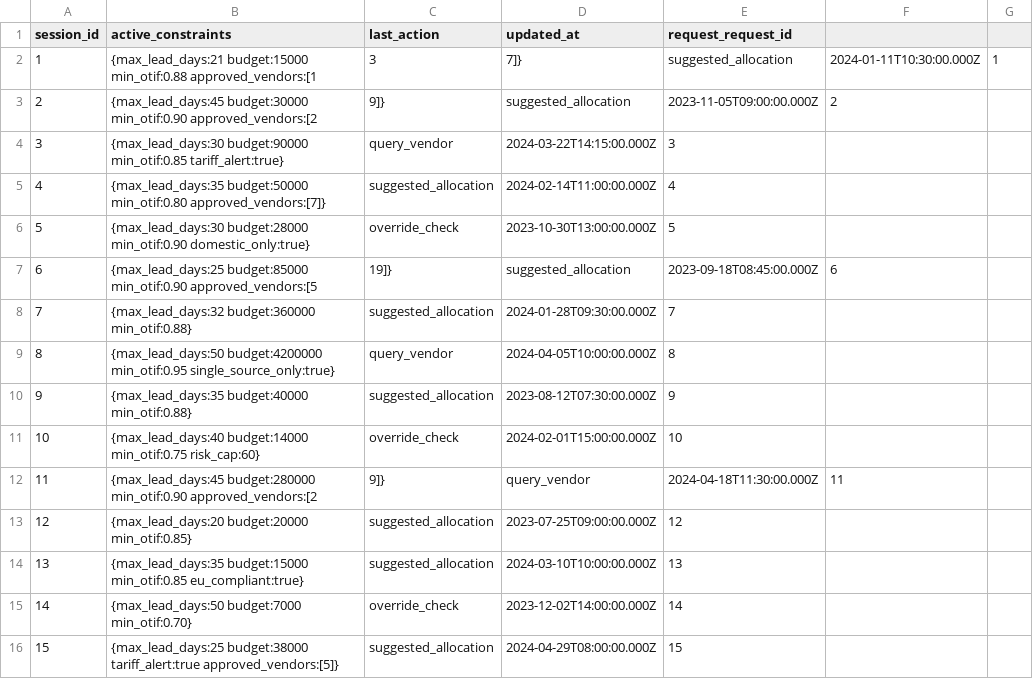
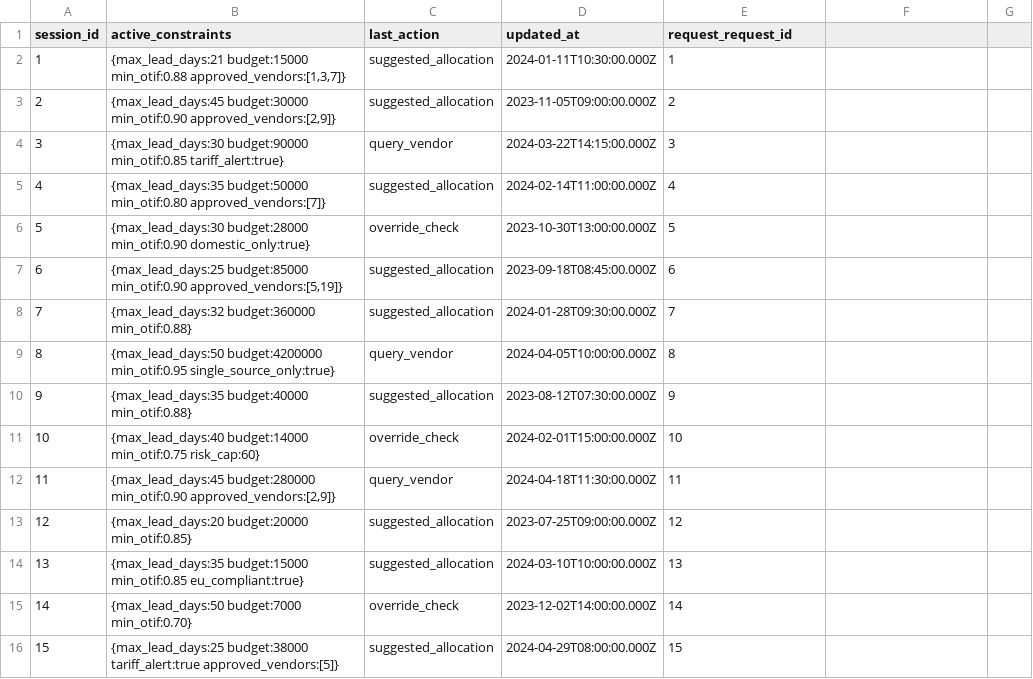
Before and after one commit to rob-sc-sap/capstone-sap-2026, a CSV file: db/data/mydb-AgentContext.csv, drawn as a sheet; the diff names each change by its address in the sheet, - before the commit and + after, or states it on an @@ line.

Commit message:
Fix TypeScript and CSV deployment errors
- Remove duplicate PurchaseOrder entity from procurement-service.cds
  (both PurchaseOrders and PurchaseOrder were projections on the same
  entity, causing duplicate TypeScript declarations)
- Quote JSON values in mydb-AgentContext.csv to fix CSV parsing errors
  (internal commas in arrays like approved_vendors:[1,3,7] were being
  interpreted as field delimiters)
- Delete unused srv/service.cds file
- Update package-lock.json with dependency changes

```diff
--- a/db/data/mydb-AgentContext.csv
+++ b/db/data/mydb-AgentContext.csv
-B2 (active_constraints): …budget:15000 min_otif:0.88 approved_vendors:[1
+B2 (active_constraints): …budget:15000 min_otif:0.88 approved_vendors:[1,3,7]}
-C2 (last_action): 3
+C2 (last_action): suggested_allocation
-D2 (updated_at): 7]}
+D2 (updated_at): 2024-01-11T10:30:00.000Z
-E2 (request_request_id): suggested_allocation
+E2 (request_request_id): 1
-F2: 2024-01-11T10:30:00.000Z
+F2: (empty)
-G2: 1
+G2: (empty)
-B3 (active_constraints): …budget:30000 min_otif:0.90 approved_vendors:[2
+B3 (active_constraints): …budget:30000 min_otif:0.90 approved_vendors:[2,9]}
-C3 (last_action): 9]}
+C3 (last_action): suggested_allocation
-D3 (updated_at): suggested_allocation
+D3 (updated_at): 2023-11-05T09:00:00.000Z
-E3 (request_request_id): 2023-11-05T09:00:00.000Z
+E3 (request_request_id): 2
-F3: 2
+F3: (empty)
-B7 (active_constraints): …budget:85000 min_otif:0.90 approved_vendors:[5
+B7 (active_constraints): …budget:85000 min_otif:0.90 approved_vendors:[5,19]}
-C7 (last_action): 19]}
+C7 (last_action): suggested_allocation
-D7 (updated_at): suggested_allocation
+D7 (updated_at): 2023-09-18T08:45:00.000Z
-E7 (request_request_id): 2023-09-18T08:45:00.000Z
+E7 (request_request_id): 6
-F7: 6
+F7: (empty)
-B12 (active_constraints): …budget:280000 min_otif:0.90 approved_vendors:[2
+B12 (active_constraints): …budget:280000 min_otif:0.90 approved_vendors:[2,9]}
-C12 (last_action): 9]}
+C12 (last_action): query_vendor
-D12 (updated_at): query_vendor
+D12 (updated_at): 2024-04-18T11:30:00.000Z
-E12 (request_request_id): 2024-04-18T11:30:00.000Z
+E12 (request_request_id): 11
-F12: 11
+F12: (empty)
```
Also changed, not shown: 3 other files.
